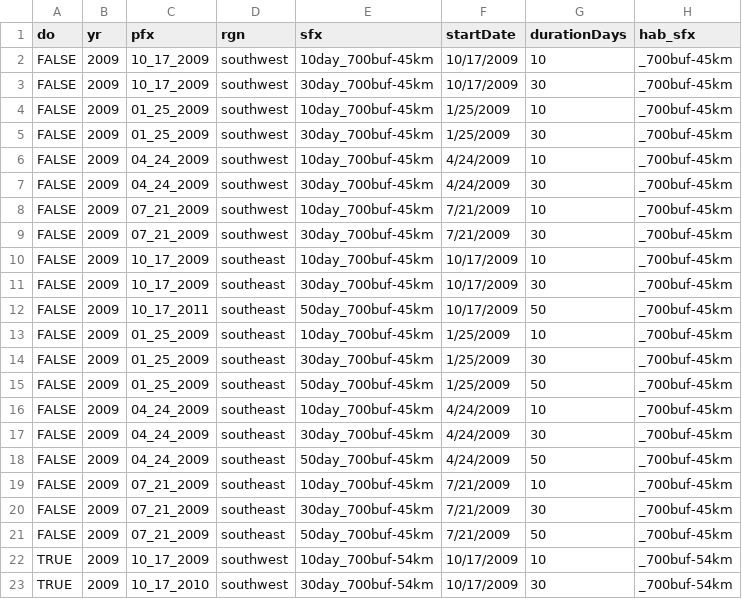
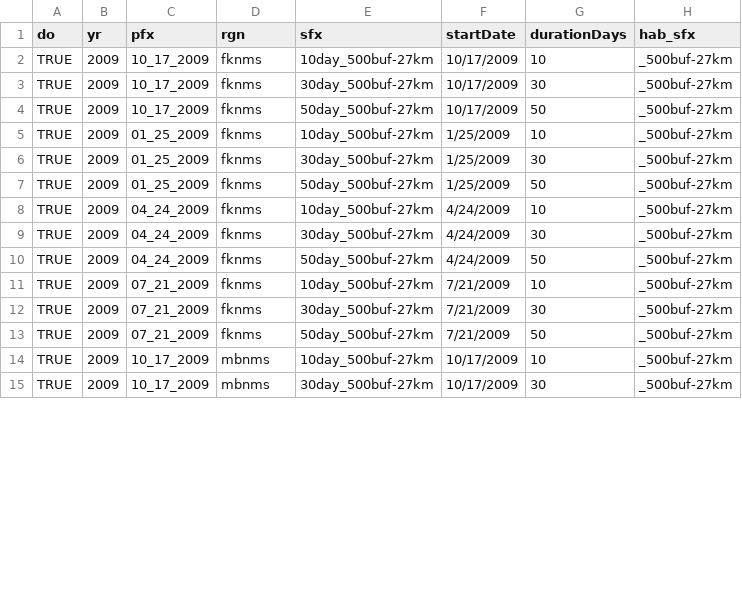
Before and after one commit to marinebon/connectivity, a CSV file: runs_todo_2009.csv, drawn as a sheet; only a part is shown; the diff covers the shown part only.

```diff
--- a/runs_todo_2009.csv
+++ b/runs_todo_2009.csv
@@ -1,23 +1,15 @@
 do,yr,pfx,rgn,sfx,startDate,durationDays,hab_sfx
-FALSE,2009,10_17_2009,southwest,10day_700buf-45km,10/17/2009,10,_700buf-45km
-FALSE,2009,10_17_2009,southwest,30day_700buf-45km,10/17/2009,30,_700buf-45km
-FALSE,2009,01_25_2009,southwest,10day_700buf-45km,1/25/2009,10,_700buf-45km
-FALSE,2009,01_25_2009,southwest,30day_700buf-45km,1/25/2009,30,_700buf-45km
-FALSE,2009,04_24_2009,southwest,10day_700buf-45km,4/24/2009,10,_700buf-45km
-FALSE,2009,04_24_2009,southwest,30day_700buf-45km,4/24/2009,30,_700buf-45km
-FALSE,2009,07_21_2009,southwest,10day_700buf-45km,7/21/2009,10,_700buf-45km
-FALSE,2009,07_21_2009,southwest,30day_700buf-45km,7/21/2009,30,_700buf-45km
-FALSE,2009,10_17_2009,southeast,10day_700buf-45km,10/17/2009,10,_700buf-45km
-FALSE,2009,10_17_2009,southeast,30day_700buf-45km,10/17/2009,30,_700buf-45km
-FALSE,2009,10_17_2011,southeast,50day_700buf-45km,10/17/2009,50,_700buf-45km
-FALSE,2009,01_25_2009,southeast,10day_700buf-45km,1/25/2009,10,_700buf-45km
-FALSE,2009,01_25_2009,southeast,30day_700buf-45km,1/25/2009,30,_700buf-45km
-FALSE,2009,01_25_2009,southeast,50day_700buf-45km,1/25/2009,50,_700buf-45km
-FALSE,2009,04_24_2009,southeast,10day_700buf-45km,4/24/2009,10,_700buf-45km
-FALSE,2009,04_24_2009,southeast,30day_700buf-45km,4/24/2009,30,_700buf-45km
-FALSE,2009,04_24_2009,southeast,50day_700buf-45km,4/24/2009,50,_700buf-45km
-FALSE,2009,07_21_2009,southeast,10day_700buf-45km,7/21/2009,10,_700buf-45km
-FALSE,2009,07_21_2009,southeast,30day_700buf-45km,7/21/2009,30,_700buf-45km
-FALSE,2009,07_21_2009,southeast,50day_700buf-45km,7/21/2009,50,_700buf-45km
-TRUE,2009,10_17_2009,southwest,10day_700buf-54km,10/17/2009,10,_700buf-54km
-TRUE,2009,10_17_2010,southwest,30day_700buf-54km,10/17/2009,30,_700buf-54km
+TRUE,2009,10_17_2009,fknms,10day_500buf-27km,10/17/2009,10,_500buf-27km
+TRUE,2009,10_17_2009,fknms,30day_500buf-27km,10/17/2009,30,_500buf-27km
+TRUE,2009,10_17_2009,fknms,50day_500buf-27km,10/17/2009,50,_500buf-27km
+TRUE,2009,01_25_2009,fknms,10day_500buf-27km,1/25/2009,10,_500buf-27km
+TRUE,2009,01_25_2009,fknms,30day_500buf-27km,1/25/2009,30,_500buf-27km
+TRUE,2009,01_25_2009,fknms,50day_500buf-27km,1/25/2009,50,_500buf-27km
+TRUE,2009,04_24_2009,fknms,10day_500buf-27km,4/24/2009,10,_500buf-27km
+TRUE,2009,04_24_2009,fknms,30day_500buf-27km,4/24/2009,30,_500buf-27km
+TRUE,2009,04_24_2009,fknms,50day_500buf-27km,4/24/2009,50,_500buf-27km
+TRUE,2009,07_21_2009,fknms,10day_500buf-27km,7/21/2009,10,_500buf-27km
+TRUE,2009,07_21_2009,fknms,30day_500buf-27km,7/21/2009,30,_500buf-27km
+TRUE,2009,07_21_2009,fknms,50day_500buf-27km,7/21/2009,50,_500buf-27km
+TRUE,2009,10_17_2009,mbnms,10day_500buf-27km,10/17/2009,10,_500buf-27km
+TRUE,2009,10_17_2009,mbnms,30day_500buf-27km,10/17/2009,30,_500buf-27km
```
Also changed, not shown: 31 edited cells elsewhere in this file, runs_todo_2010.csv.
